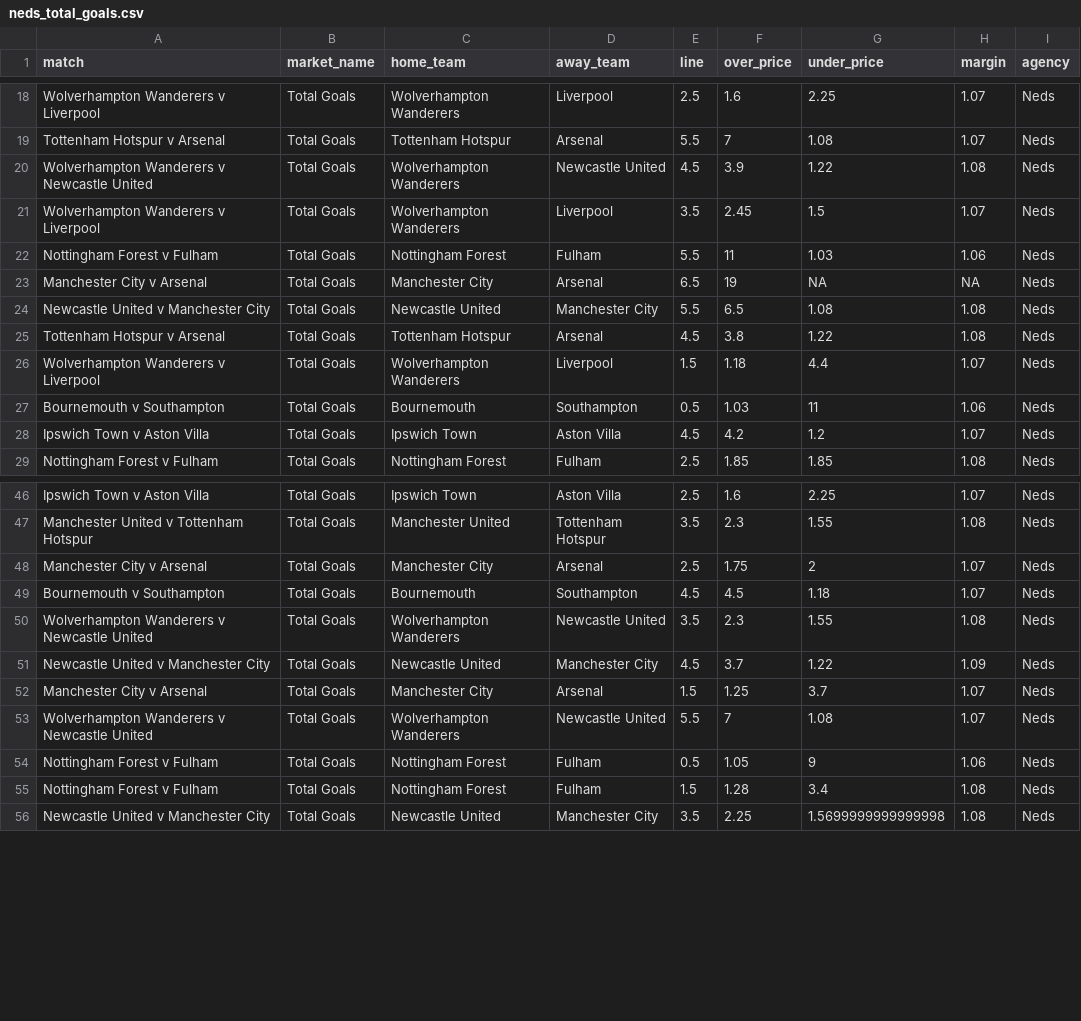
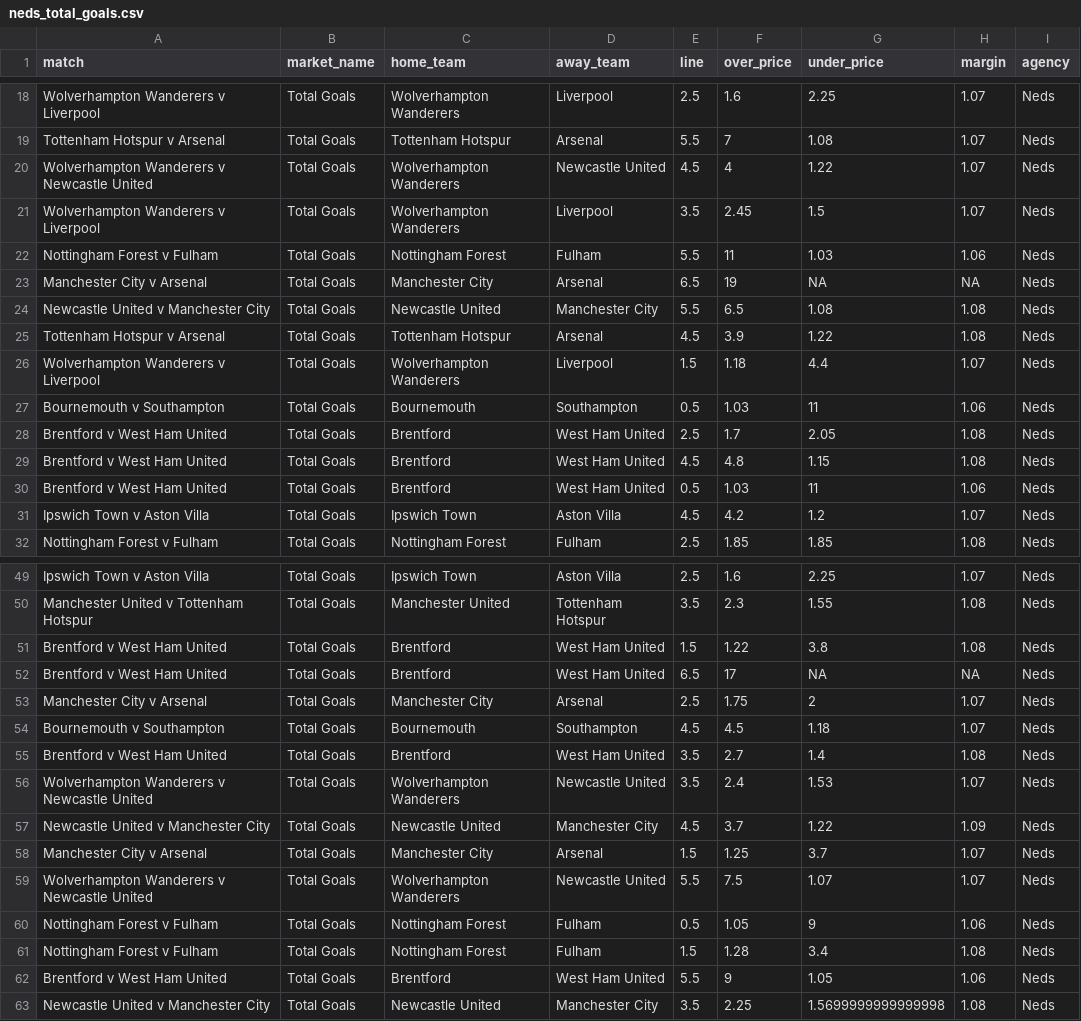
Before and after one commit to jamesbrown1417/Soccer, a CSV file: Data/scraped_odds/EPL/neds_total_goals.csv, drawn as a sheet; only a part is shown, gaps mark what is left out; the diff covers the shown part only.

```diff
--- a/Data/scraped_odds/EPL/neds_total_goals.csv
+++ b/Data/scraped_odds/EPL/neds_total_goals.csv
@@ -19,3 +19,3 @@ Wolverhampton Wanderers v Liverpool,Total Goals,Wolverhampton Wanderers,Liverpoo
 Tottenham Hotspur v Arsenal,Total Goals,Tottenham Hotspur,Arsenal,5.5,7,1.08,1.07,Neds
-Wolverhampton Wanderers v Newcastle United,Total Goals,Wolverhampton Wanderers,Newcastle United,4.5,3.9,1.22,1.08,Neds
+Wolverhampton Wanderers v Newcastle United,Total Goals,Wolverhampton Wanderers,Newcastle United,4.5,4,1.22,1.07,Neds
 Wolverhampton Wanderers v Liverpool,Total Goals,Wolverhampton Wanderers,Liverpool,3.5,2.45,1.5,1.07,Neds
@@ -24,5 +24,8 @@ Manchester City v Arsenal,Total Goals,Manchester City,Arsenal,6.5,19,NA,NA,Neds
 Newcastle United v Manchester City,Total Goals,Newcastle United,Manchester City,5.5,6.5,1.08,1.08,Neds
-Tottenham Hotspur v Arsenal,Total Goals,Tottenham Hotspur,Arsenal,4.5,3.8,1.22,1.08,Neds
+Tottenham Hotspur v Arsenal,Total Goals,Tottenham Hotspur,Arsenal,4.5,3.9,1.22,1.08,Neds
 Wolverhampton Wanderers v Liverpool,Total Goals,Wolverhampton Wanderers,Liverpool,1.5,1.18,4.4,1.07,Neds
 Bournemouth v Southampton,Total Goals,Bournemouth,Southampton,0.5,1.03,11,1.06,Neds
+Brentford v West Ham United,Total Goals,Brentford,West Ham United,2.5,1.7,2.05,1.08,Neds
+Brentford v West Ham United,Total Goals,Brentford,West Ham United,4.5,4.8,1.15,1.08,Neds
+Brentford v West Ham United,Total Goals,Brentford,West Ham United,0.5,1.03,11,1.06,Neds
 Ipswich Town v Aston Villa,Total Goals,Ipswich Town,Aston Villa,4.5,4.2,1.2,1.07,Neds
@@ -47,10 +50,14 @@ Ipswich Town v Aston Villa,Total Goals,Ipswich Town,Aston Villa,2.5,1.6,2.25,1.0
 Manchester United v Tottenham Hotspur,Total Goals,Manchester United,Tottenham Hotspur,3.5,2.3,1.55,1.08,Neds
+Brentford v West Ham United,Total Goals,Brentford,West Ham United,1.5,1.22,3.8,1.08,Neds
+Brentford v West Ham United,Total Goals,Brentford,West Ham United,6.5,17,NA,NA,Neds
 Manchester City v Arsenal,Total Goals,Manchester City,Arsenal,2.5,1.75,2,1.07,Neds
 Bournemouth v Southampton,Total Goals,Bournemouth,Southampton,4.5,4.5,1.18,1.07,Neds
-Wolverhampton Wanderers v Newcastle United,Total Goals,Wolverhampton Wanderers,Newcastle United,3.5,2.3,1.55,1.08,Neds
+Brentford v West Ham United,Total Goals,Brentford,West Ham United,3.5,2.7,1.4,1.08,Neds
+Wolverhampton Wanderers v Newcastle United,Total Goals,Wolverhampton Wanderers,Newcastle United,3.5,2.4,1.53,1.07,Neds
 Newcastle United v Manchester City,Total Goals,Newcastle United,Manchester City,4.5,3.7,1.22,1.09,Neds
 Manchester City v Arsenal,Total Goals,Manchester City,Arsenal,1.5,1.25,3.7,1.07,Neds
-Wolverhampton Wanderers v Newcastle United,Total Goals,Wolverhampton Wanderers,Newcastle United,5.5,7,1.08,1.07,Neds
+Wolverhampton Wanderers v Newcastle United,Total Goals,Wolverhampton Wanderers,Newcastle United,5.5,7.5,1.07,1.07,Neds
 Nottingham Forest v Fulham,Total Goals,Nottingham Forest,Fulham,0.5,1.05,9,1.06,Neds
 Nottingham Forest v Fulham,Total Goals,Nottingham Forest,Fulham,1.5,1.28,3.4,1.08,Neds
+Brentford v West Ham United,Total Goals,Brentford,West Ham United,5.5,9,1.05,1.06,Neds
 Newcastle United v Manchester City,Total Goals,Newcastle United,Manchester City,3.5,2.25,1.5699999999999998,1.08,Neds
```
Also changed, not shown: 6 edited cells elsewhere in this file, Data/scraped_odds/EPL/neds_player_shots_on_target.csv, Data/scraped_odds/EPL/neds_team_total_goals.csv, 50 other files.
